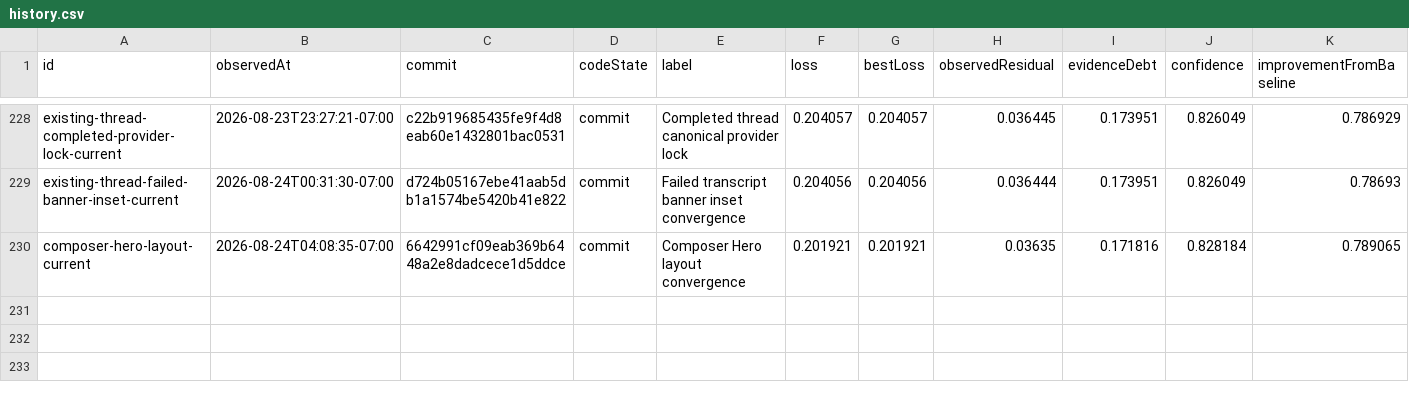
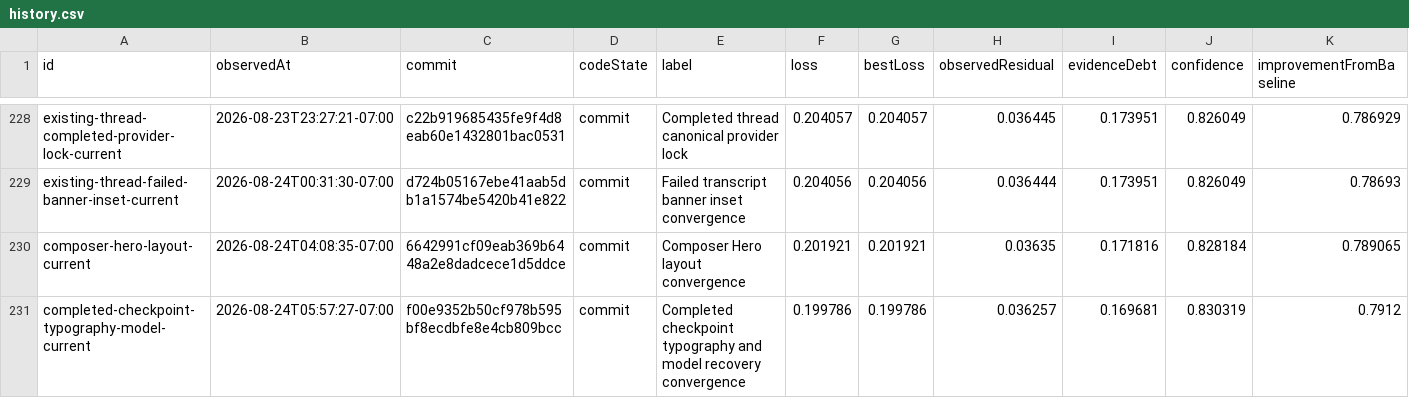
Before and after one commit to Huxpro/t3code-lynxtron, a CSV file: apps/lynxtron/reports/fidelity-loss/history.csv, drawn as a sheet; only a part is shown, gaps mark what is left out; the diff names each change by its address in the sheet, - before the commit and + after, or states it on an @@ line.

```diff
--- a/apps/lynxtron/reports/fidelity-loss/history.csv
+++ b/apps/lynxtron/reports/fidelity-loss/history.csv
+row 231: completed-checkpoint-typography-model-current | 2026-08-24T05:57:27-07:00 | f00e9352b50cf978b595bf8ecdbfe8e4cb809bcc | commit | Completed checkpoint typography and model recovery convergence | 0.199786 | 0.199786 | 0.036257 | 0.169681 | 0.830319 | 0.7912
```
Also changed, not shown: apps/lynxtron/reports/fidelity-loss/commit-attribution.csv, 4 other files.
